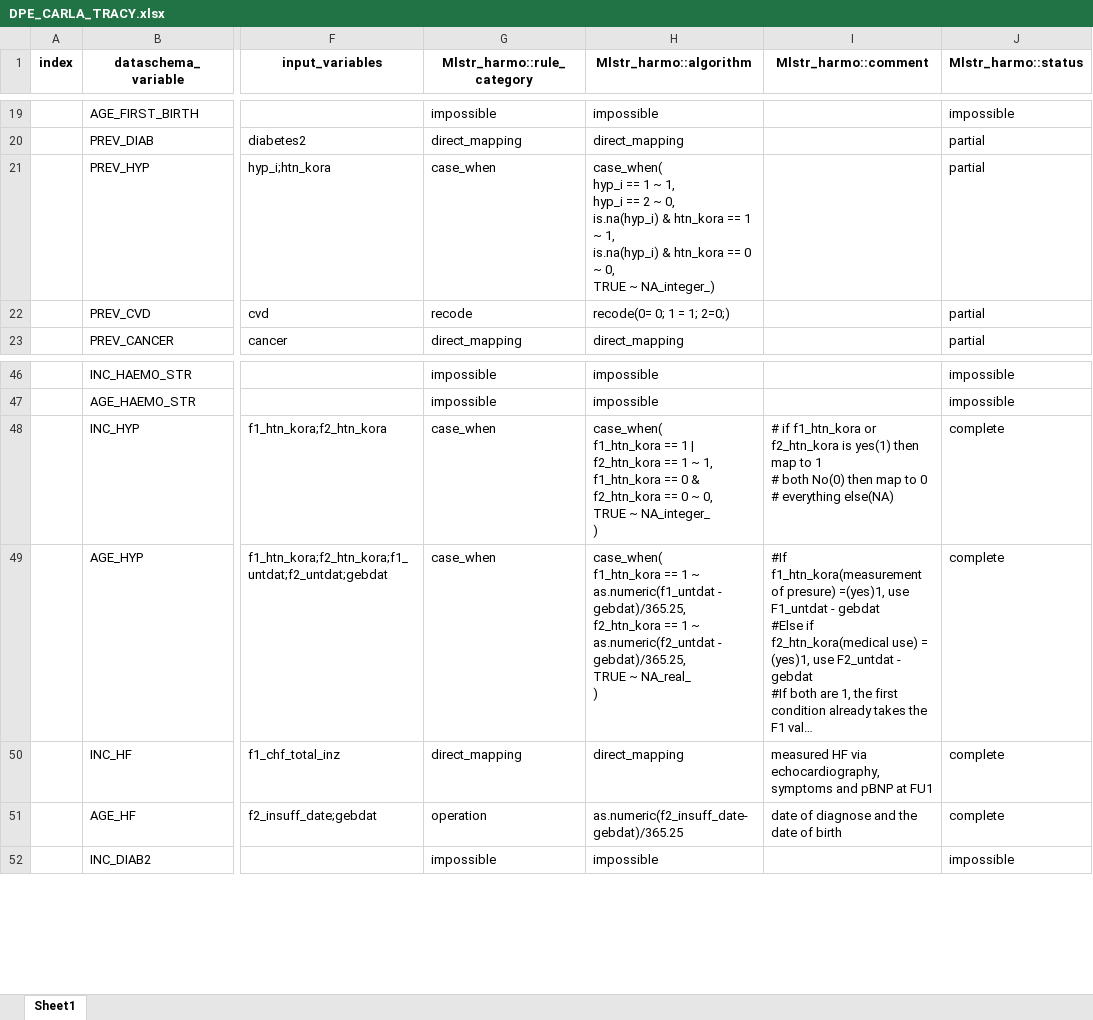
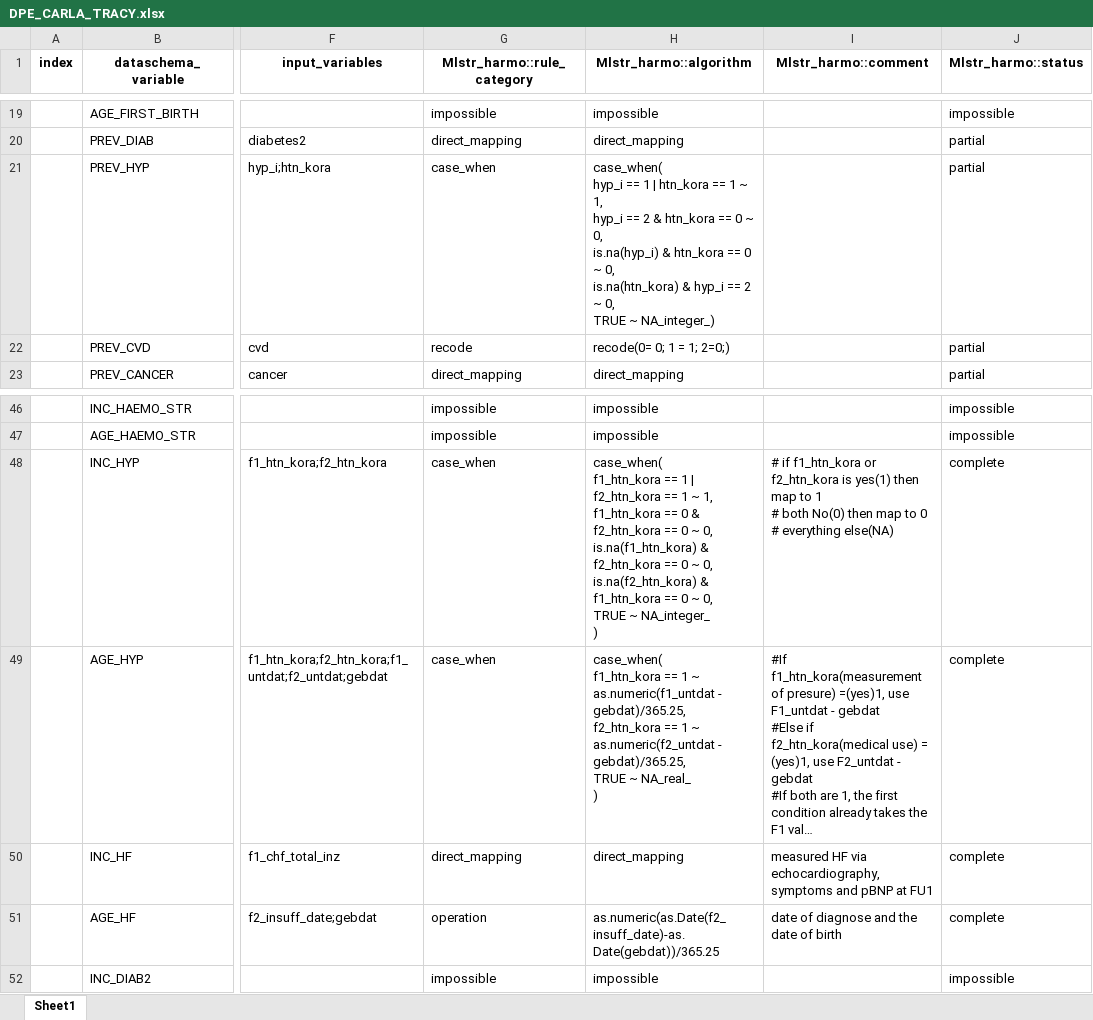
Before and after one commit to nfdi4health/use-cases-harmonisation, an Excel workbook: analyst/Tracy/rmonize/data_proc_elem/DPE_CARLA_TRACY.xlsx, sheet Sheet1, drawn as a sheet; only a part is shown, gaps mark what is left out; long unchanged cells end in …; values as stored, in another font and other column widths than the file's, no borders; ↵ is a line break in a cell; the diff names each change by its address in the sheet, - before the commit and + after, or states it on an @@ line.

```diff
--- a/analyst/Tracy/rmonize/data_proc_elem/DPE_CARLA_TRACY.xlsx (sheet Sheet1)
+++ b/analyst/Tracy/rmonize/data_proc_elem/DPE_CARLA_TRACY.xlsx (sheet Sheet1)
-H21 (Mlstr_harmo::algorithm): …== 1 ~ 1, ↵ hyp_i == 2 ~ 0, ↵ is.na(hyp_i) & htn_kora == 1 ~ 1, ↵ is.na(hyp_i) & htn_kora == 0 ~ 0,…
+H21 (Mlstr_harmo::algorithm): …== 1 | htn_kora == 1 ~ 1, ↵ hyp_i == 2 & htn_kora == 0 ~ 0, ↵ is.na(hyp_i) & htn_kora == 0 ~ 0, ↵ is.na(htn_kora) & hyp_i == 2 ~ 0,…
-H48 (Mlstr_harmo::algorithm): …~ 0, ↵ TRUE ~…
+H48 (Mlstr_harmo::algorithm): …~ 0, ↵ is.na(f1_htn_kora) & f2_htn_kora == 0 ~ 0, ↵ is.na(f2_htn_kora) & f1_htn_kora == 0 ~ 0, ↵ TRUE ~…
-H51 (Mlstr_harmo::algorithm): as.numeric(f2_insuff_date-gebdat)/365.25
+H51 (Mlstr_harmo::algorithm): as.numeric(as.Date(f2_insuff_date)-as.Date(gebdat))/365.25
```
Also changed, not shown: analyst/Franzi/rmonize/data_dictionary/DD_CARLA_FRANZI.xlsx, analyst/Franzi/rmonize/data_proc_elem/DPE_CARLA_FRANZI.xlsx, 17 other files.
